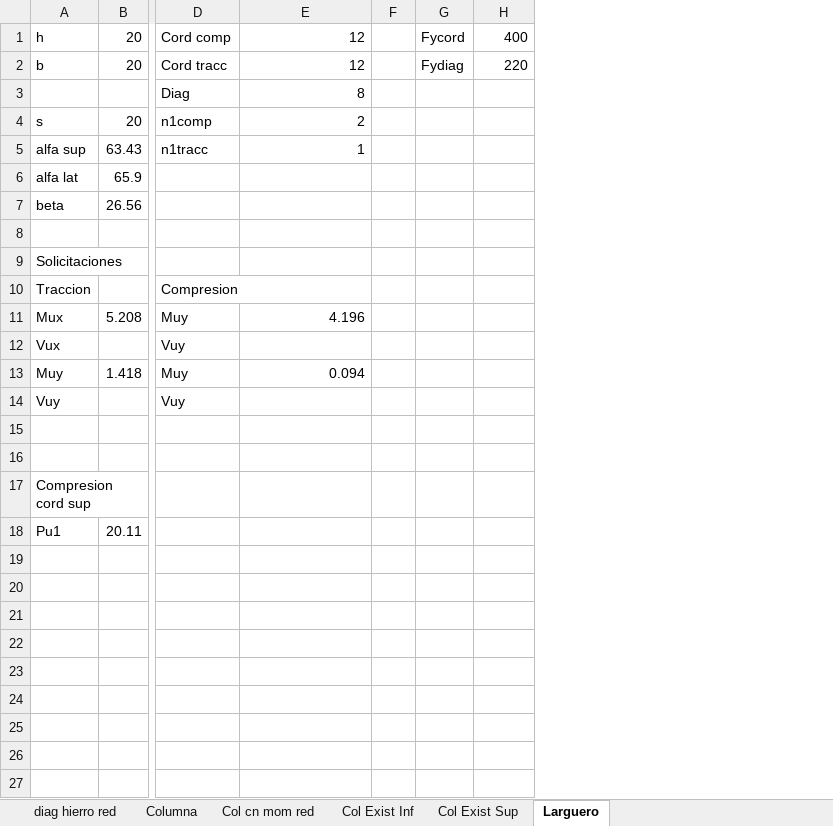
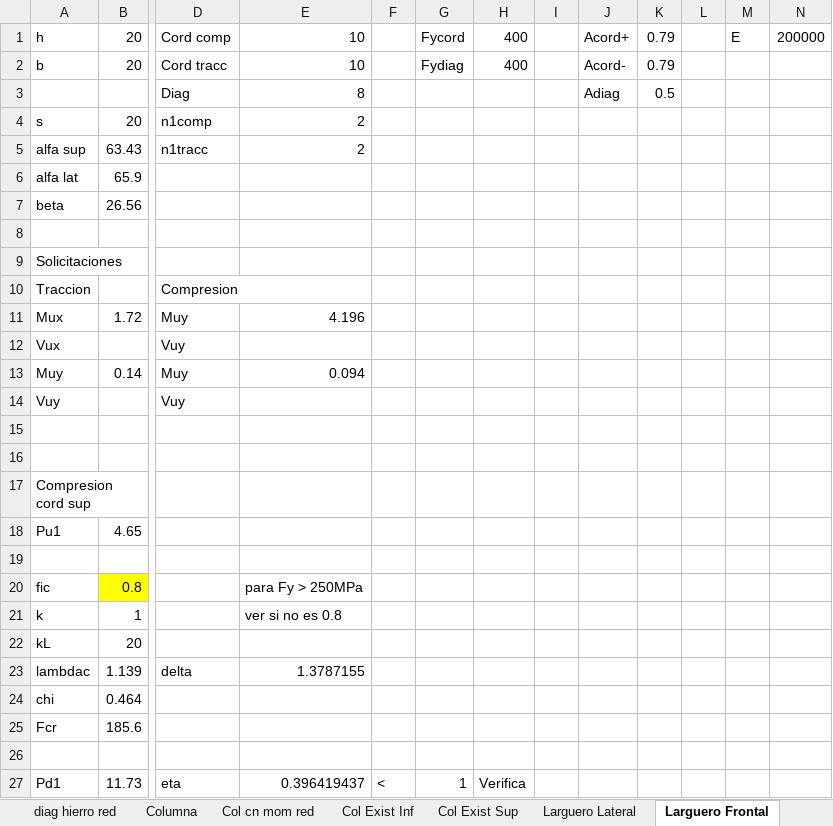
Before and after one commit to AndresYR/Sigma, an Excel workbook: Proyectos/23-010_TAYARA_Nave/01_Hojas de calculo/HierroRedondo.xlsx, sheet Larguero Frontal, drawn as a sheet; only a part is shown, gaps mark what is left out; values as stored, in another font and other column widths than the file's, no borders; removed rows and columns are numbered as before the commit, all else as after; rows hold the shown columns only; the diff names each change by its address in the sheet, - before the commit and + after, or states it on an @@ line.

```diff
--- a/Proyectos/23-010_TAYARA_Nave/01_Hojas de calculo/HierroRedondo.xlsx (sheet Larguero Frontal)
+++ b/Proyectos/23-010_TAYARA_Nave/01_Hojas de calculo/HierroRedondo.xlsx (sheet Larguero Frontal)
-sheet tab: Larguero
+sheet tab: Larguero Frontal
+sheet tab: Larguero Lateral
-column F, empty
+column F, empty
+column I, empty
+column J, rows 1-3: Acord+ | Acord- | Adiag
+column K, rows 1-3: 0.79 | 0.79 | 0.5
+column L, empty
+column M, row 1: E
+column N, row 1: 200000
-E1:E2: 12
+E1:E2: 10
-H2: 220
+H2: 400
-E5: 1
+E5: 2
-B11: 5.208
+B11: 1.72
-B13: 1.418
+B13: 0.14
-B18: 20.11
+B18: 4.65
+row 19: (empty)
+row 20: fic | 0.8 |  | para Fy > 250MPa
+row 21: k | 1 |  | ver si no es 0.8
+row 22: kL | 20
+row 23: lambdac | 1.139 | delta | 1.3787155
+row 24: chi | 0.464
+row 25: Fcr | 185.6
+row 26: (empty)
+row 27: Pd1 | 11.73 | eta | 0.396419437 | < | 1 | Verifica
```
Also changed, not shown: Proyectos/23-010_TAYARA_Nave/01_Hojas de calculo/23-010_HC_ANALISIS DE VIENTO_R00_V00.xlsx, Proyectos/23-010_TAYARA_Nave/01_Hojas de calculo/Cercha.xlsm, 7 other files.
